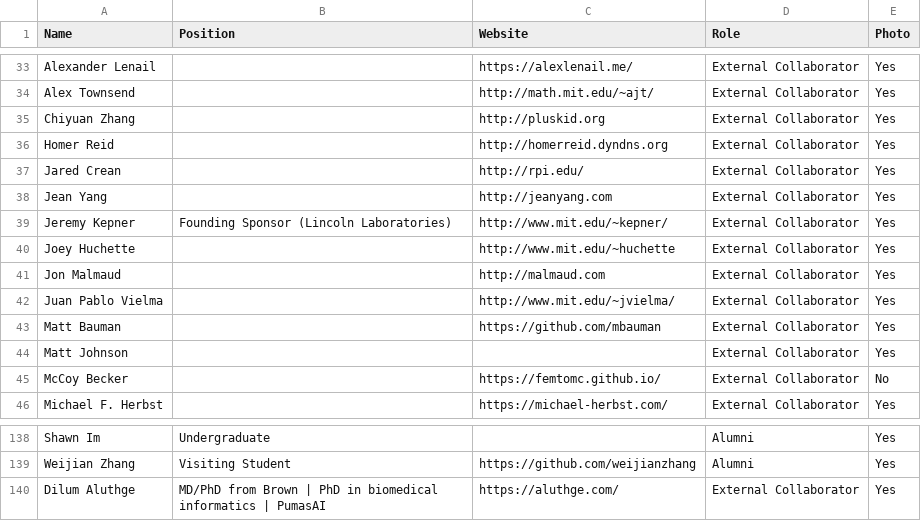
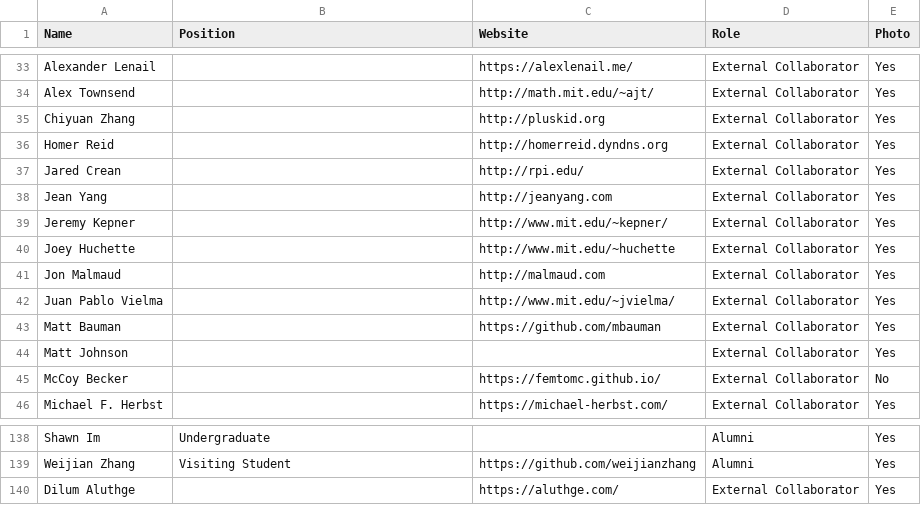
Before and after one commit to JuliaLabs/julialabs.github.io, a CSV file: _assets/people.csv, drawn as a sheet; only a part is shown, gaps mark what is left out.

```diff
--- a/_assets/people.csv
+++ b/_assets/people.csv
@@ -38,3 +38,3 @@ Jared Crean,,http://rpi.edu/,External Collaborator,Yes
 Jean Yang,,http://jeanyang.com,External Collaborator,Yes
-Jeremy Kepner,Founding Sponsor (Lincoln Laboratories),http://www.mit.edu/~kepner/,External Collaborator,Yes
+Jeremy Kepner,,http://www.mit.edu/~kepner/,External Collaborator,Yes
 Joey Huchette,,http://www.mit.edu/~huchette,External Collaborator,Yes
@@ -139,2 +139,2 @@ Shawn Im,Undergraduate,,Alumni,Yes
 Weijian Zhang,Visiting Student,https://github.com/weijianzhang,Alumni,Yes
-Dilum Aluthge,"MD/PhD from Brown | PhD in biomedical informatics | PumasAI",https://aluthge.com/,External Collaborator,Yes
+Dilum Aluthge,,https://aluthge.com/,External Collaborator,Yes
```
